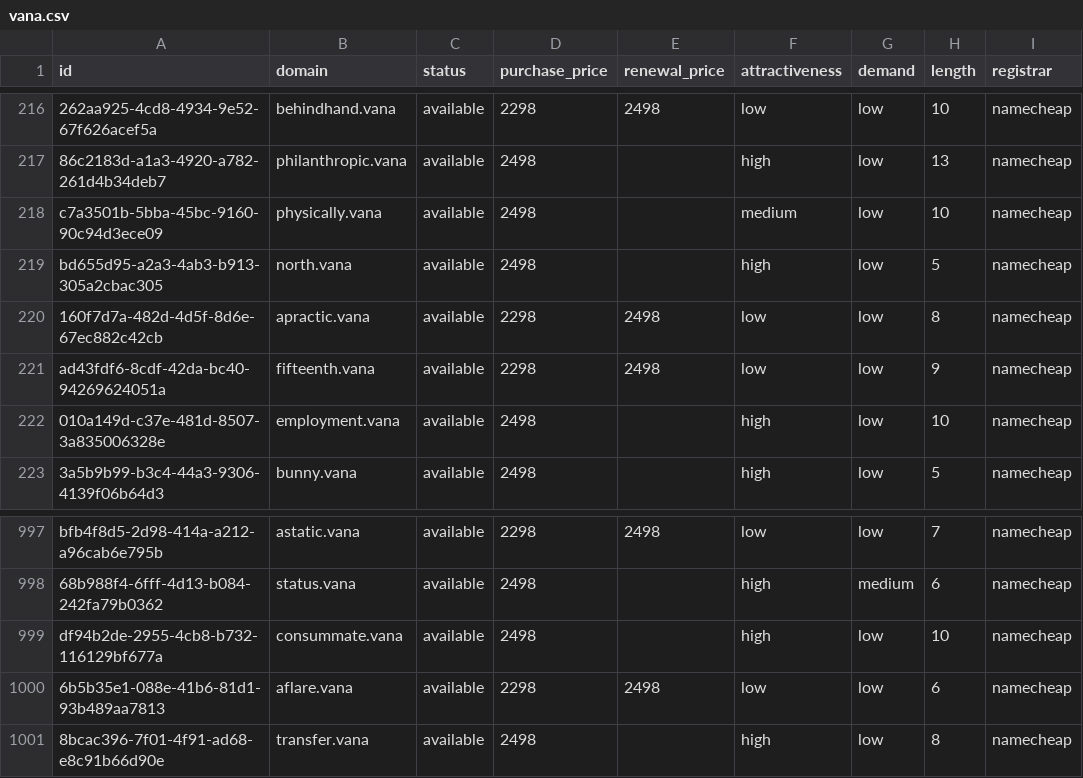
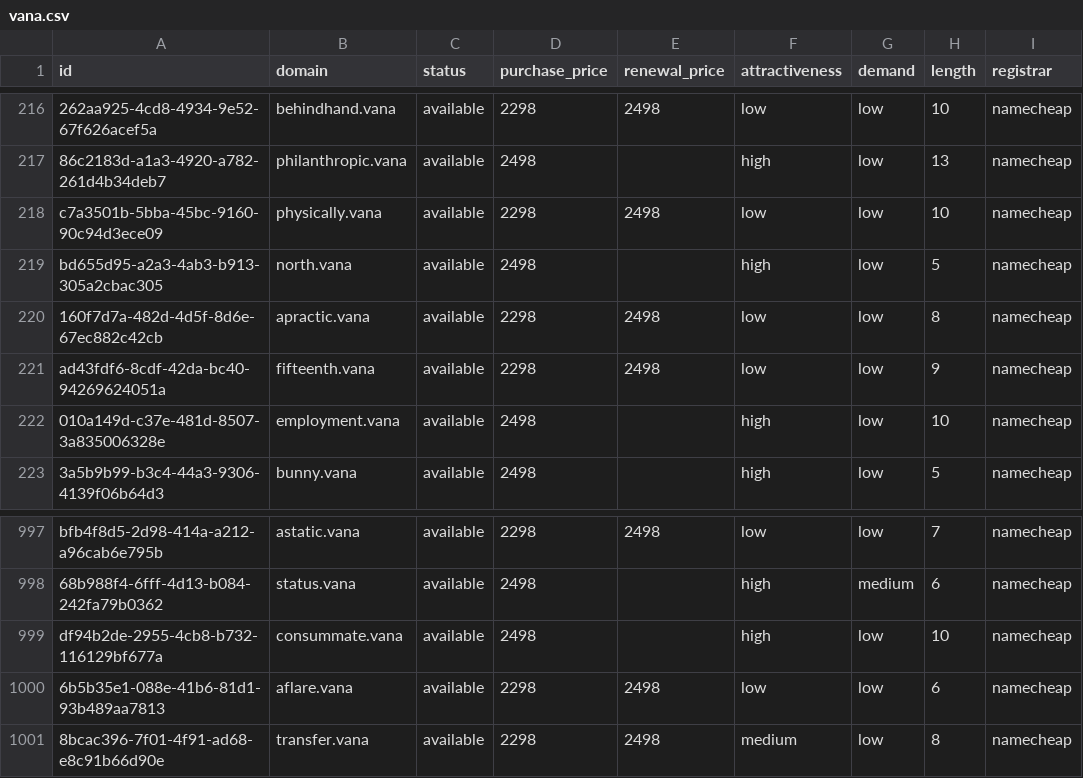
Before and after one commit to UniqueDomains/vana-oneword-domains, a CSV file: vana.csv, drawn as a sheet; only a part is shown, gaps mark what is left out; the diff names each change by its address in the sheet, - before the commit and + after, or states it on an @@ line.

Commit message:
Domains update

```diff
--- a/vana.csv
+++ b/vana.csv
-D218 (purchase_price): 2498
+D218 (purchase_price): 2298
-E218 (renewal_price): (empty)
+E218 (renewal_price): 2498
-F218 (attractiveness): medium
+F218 (attractiveness): low
-D1001 (purchase_price): 2498
+D1001 (purchase_price): 2298
-E1001 (renewal_price): (empty)
+E1001 (renewal_price): 2498
-F1001 (attractiveness): high
+F1001 (attractiveness): medium
```
Also changed, not shown: 4 other files.
